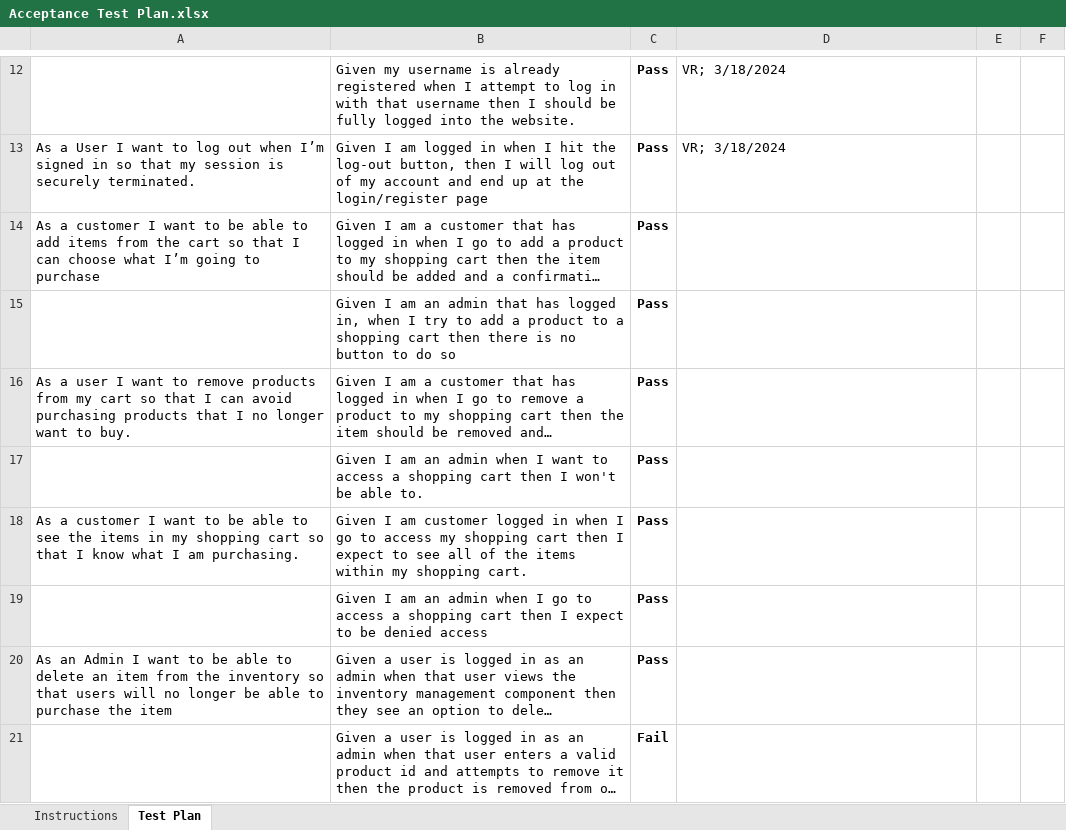
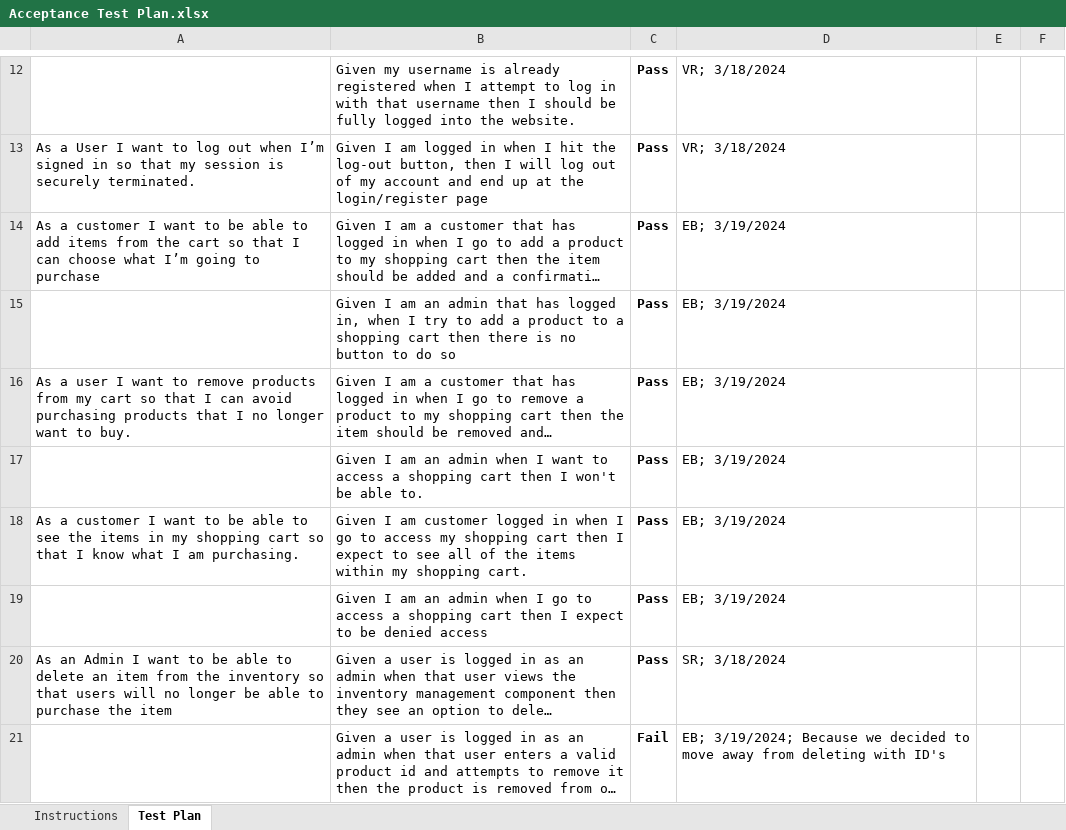
Before and after one commit to alexcarron/rock-estore, an Excel workbook: etc/Acceptance Test Plan.xlsx, sheet Test Plan, drawn as a sheet; only a part is shown, gaps mark what is left out; long unchanged cells end in …; values as stored, in another font and other column widths than the file's, no borders; conditional formats not drawn; the diff covers the shown part only; the diff names each change by its address in the sheet, - before the commit and + after, or states it on an @@ line.

Commit message:
Acceptance test Plan updates

```diff
--- a/etc/Acceptance Test Plan.xlsx (sheet Test Plan)
+++ b/etc/Acceptance Test Plan.xlsx (sheet Test Plan)
-D14:D19: (empty)
+D14:D19: EB; 3/19/2024
-D20: (empty)
+D20: SR; 3/18/2024
-D21: (empty)
+D21: EB; 3/19/2024; Because we decided to move away from deleting with ID's
```
Also changed, not shown: 3 added rows and 11 edited cells elsewhere in this sheet.
